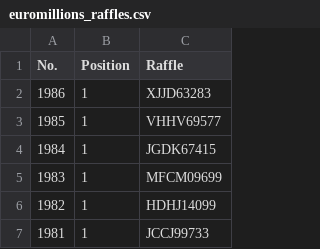
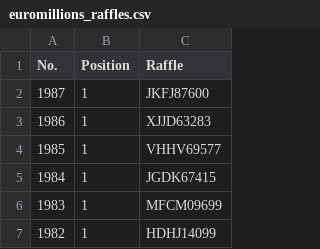
Before and after one commit to muckypaws/lottery-data, a CSV file: euromillions_raffles.csv, drawn as a sheet; only a part is shown; the shorter side is filled out with more unchanged rows.

```diff
--- a/euromillions_raffles.csv
+++ b/euromillions_raffles.csv
@@ -1,2 +1,3 @@
 No.,Position,Raffle
+1987,1,JKFJ87600
 1986,1,XJJD63283
```
Also changed, not shown: euromillions_hotpicks_prizes.csv, euromillions_hotpicks_results.csv, 5 other files.
